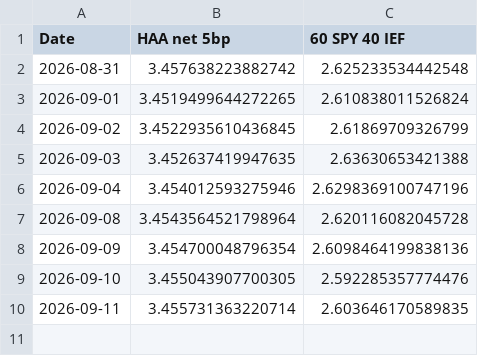
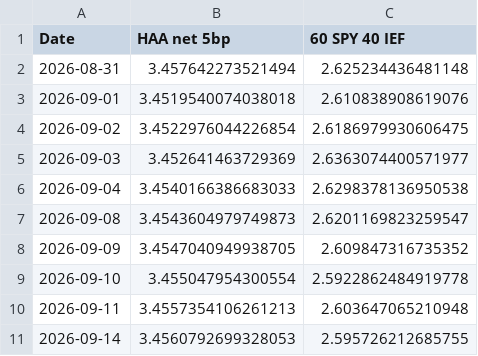
Before and after one commit to uyenl99/extreme-dashboard, a CSV file: data/haa/current_daily_equity.csv, drawn as a sheet.

```diff
--- a/data/haa/current_daily_equity.csv
+++ b/data/haa/current_daily_equity.csv
@@ -1,10 +1,11 @@
 Date,HAA net 5bp,60 SPY 40 IEF
-2026-08-31,3.457638223882742,2.625233534442548
-2026-09-01,3.4519499644272265,2.610838011526824
-2026-09-02,3.4522935610436845,2.61869709326799
-2026-09-03,3.452637419947635,2.63630653421388
-2026-09-04,3.454012593275946,2.6298369100747196
-2026-09-08,3.4543564521798964,2.620116082045728
-2026-09-09,3.454700048796354,2.6098464199838136
-2026-09-10,3.455043907700305,2.592285357774476
-2026-09-11,3.455731363220714,2.603646170589835
+2026-08-31,3.457642273521494,2.625234436481148
+2026-09-01,3.4519540074038018,2.610838908619076
+2026-09-02,3.4522976044226854,2.6186979930606475
+2026-09-03,3.452641463729369,2.6363074400571977
+2026-09-04,3.4540166386683033,2.6298378136950538
+2026-09-08,3.4543604979749873,2.6201169823259547
+2026-09-09,3.4547040949938705,2.609847316735352
+2026-09-10,3.455047954300554,2.5922862484919778
+2026-09-11,3.4557354106261213,2.603647065210948
+2026-09-14,3.4560792699328053,2.595726212685755
```
Also changed, not shown: data/haa/exact_etfs_daily_equity.csv, data/haa/exact_etfs_monthly_returns.csv, 38 other files.
